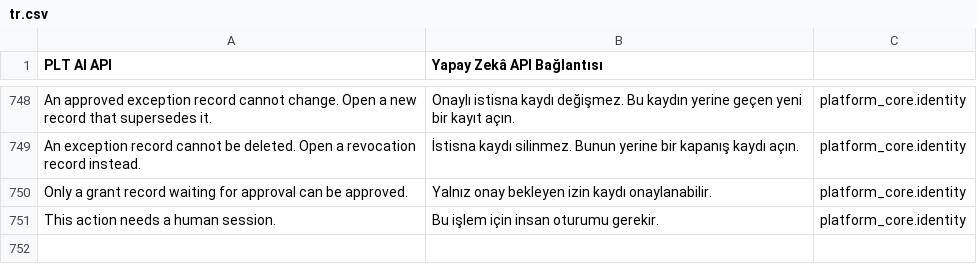
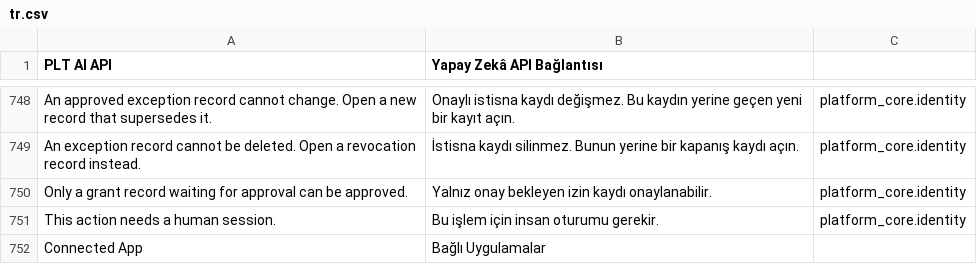
Before and after one commit to karacaismail/frappesetup, a CSV file: backend/apps/platform_core/platform_core/translations/tr.csv, drawn as a sheet; only a part is shown, gaps mark what is left out.

Commit message:
Çeviri: menüde Bağlı Uygulamalar yazar (G-73, AJA-839)
Frappe'nin Türkçe dosyasında Connected App için yazım hatası var.
Düzeltme uygulamanın kendi tr.csv dosyasındadır.
Frappe çekirdek dosyası değişmedi.
Yeni test menü adını açılış verisinden okur.

```diff
--- a/backend/apps/platform_core/platform_core/translations/tr.csv
+++ b/backend/apps/platform_core/platform_core/translations/tr.csv
@@ -863 +863,2 @@ Only a grant record waiting for approval can be approved.,Yalnız onay bekleyen
 This action needs a human session.,Bu işlem için insan oturumu gerekir.,platform_core.identity
+Connected App,Bağlı Uygulamalar,
```
Also changed, not shown: 1 other file.
